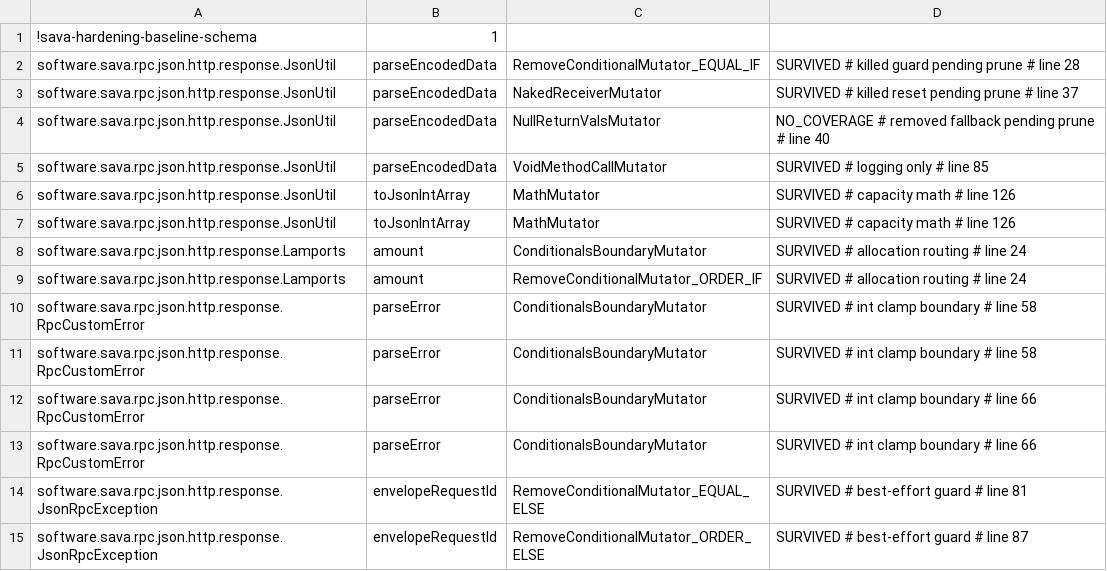
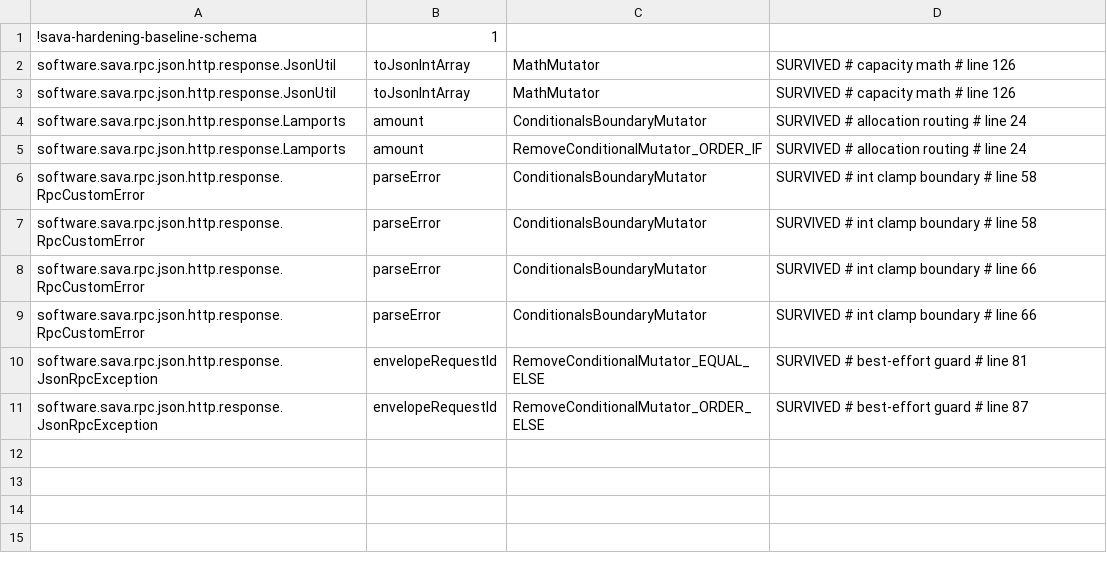
Before and after one commit to sava-software/sava, a CSV file: sava-rpc/config/pitest/responses-accepted.csv, drawn as a sheet; the diff names each change by its address in the sheet, - before the commit and + after, or states it on an @@ line.

```diff
--- a/sava-rpc/config/pitest/responses-accepted.csv
+++ b/sava-rpc/config/pitest/responses-accepted.csv
-row 2: software.sava.rpc.json.http.response.JsonUtil | parseEncodedData | RemoveConditionalMutator_EQUAL_IF | SURVIVED # killed guard pending prune # line 28
-row 3: software.sava.rpc.json.http.response.JsonUtil | parseEncodedData | NakedReceiverMutator | SURVIVED # killed reset pending prune # line 37
-row 4: software.sava.rpc.json.http.response.JsonUtil | parseEncodedData | NullReturnValsMutator | NO_COVERAGE # removed fallback pending prune # line 40
-row 5: software.sava.rpc.json.http.response.JsonUtil | parseEncodedData | VoidMethodCallMutator | SURVIVED # logging only # line 85
```
Also changed, not shown: sava-rpc/config/pitest/client-accepted.csv, sava-rpc/config/pitest/ws-timeouts.csv, 4 other files.
